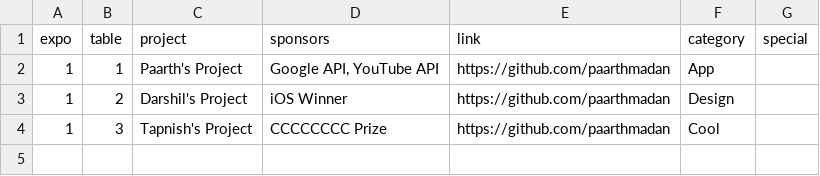
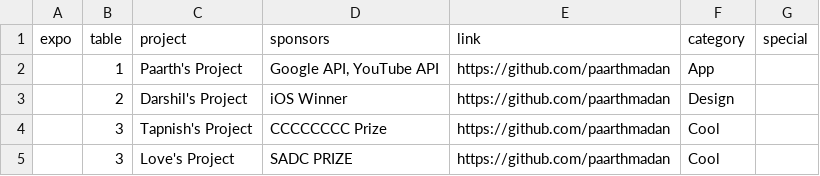
Before and after one commit to ching-website/expo, a CSV file: data/data.csv, drawn as a sheet.

Commit message:
(trial): push new data

```diff
--- a/data/data.csv
+++ b/data/data.csv
@@ -1,4 +1,5 @@
 expo,table,project,sponsors,link,category,special
-1,1,Paarth's Project,"Google API, YouTube API",https://github.com/paarthmadan,App,
-1,2,Darshil's Project,iOS Winner,https://github.com/paarthmadan,Design,
-1,3,Tapnish's Project,CCCCCCCC Prize,https://github.com/paarthmadan,Cool,
+,1,Paarth's Project,"Google API, YouTube API",https://github.com/paarthmadan,App,
+,2,Darshil's Project,iOS Winner,https://github.com/paarthmadan,Design,
+,3,Tapnish's Project,CCCCCCCC Prize,https://github.com/paarthmadan,Cool,
+,3,Love's Project,SADC PRIZE,https://github.com/paarthmadan,Cool,
```
